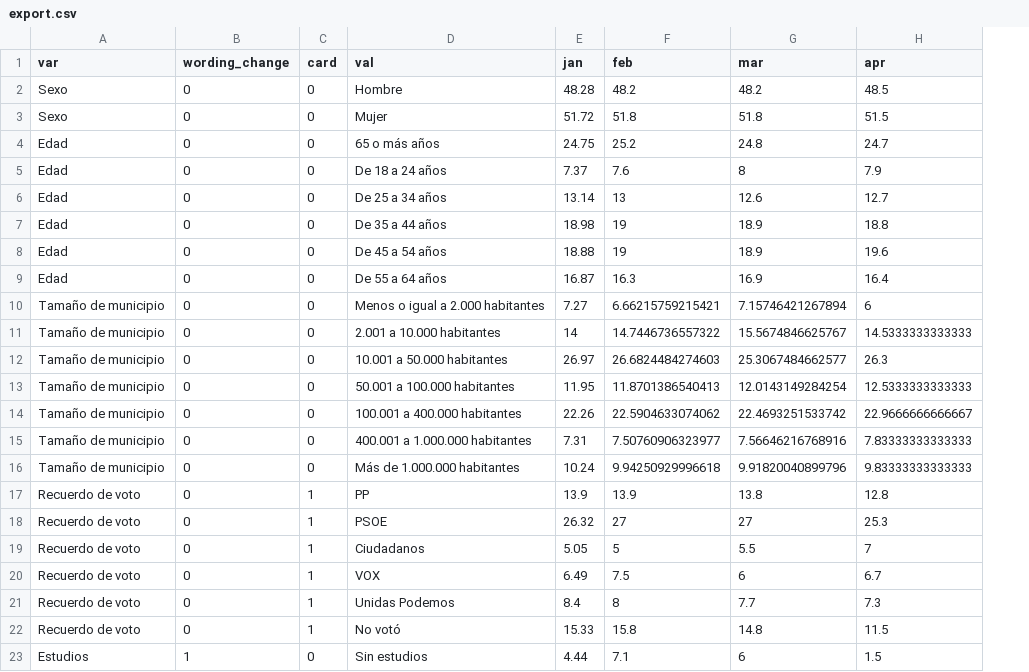
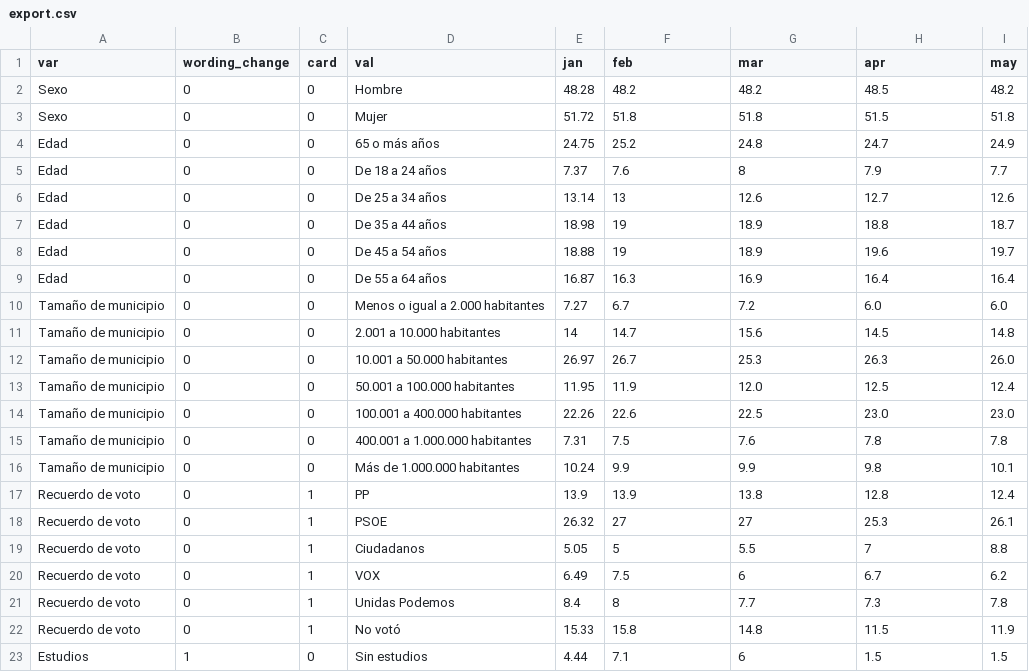
Before and after one commit to pablocal/analysis_public, a CSV file: 2020_03_mode_effects/data/export.csv, drawn as a sheet; only a part is shown; the diff names each change by its address in the sheet, - before the commit and + after, or states it on an @@ line.

Commit message:
mode effects update

```diff
--- a/2020_03_mode_effects/data/export.csv
+++ b/2020_03_mode_effects/data/export.csv
+column I (may), rows 2-23: 48.2 | 51.8 | 24.9 | 7.7 | 12.6 | 18.7 | 19.7 | 16.4 | 6.0 | 14.8 | 26.0 | 12.4 | 23.0 | 7.8 | 10.1 | 12.4 | 26.1 | 8.8 | 6.2 | 7.8 | 11.9 | 1.5
-F10 (feb): 6.66215759215421
+F10 (feb): 6.7
-G10 (mar): 7.15746421267894
+G10 (mar): 7.2
-H10 (apr): 6
+H10 (apr): 6.0
-F11 (feb): 14.7446736557322
+F11 (feb): 14.7
-G11 (mar): 15.5674846625767
+G11 (mar): 15.6
-H11 (apr): 14.5333333333333
+H11 (apr): 14.5
-F12 (feb): 26.6824484274603
+F12 (feb): 26.7
-G12 (mar): 25.3067484662577
+G12 (mar): 25.3
-F13 (feb): 11.8701386540413
+F13 (feb): 11.9
-G13 (mar): 12.0143149284254
+G13 (mar): 12.0
-H13 (apr): 12.5333333333333
+H13 (apr): 12.5
-F14 (feb): 22.5904633074062
+F14 (feb): 22.6
-G14 (mar): 22.4693251533742
+G14 (mar): 22.5
-H14 (apr): 22.9666666666667
+H14 (apr): 23.0
-F15 (feb): 7.50760906323977
+F15 (feb): 7.5
-G15 (mar): 7.56646216768916
+G15 (mar): 7.6
-H15 (apr): 7.83333333333333
+H15 (apr): 7.8
-F16 (feb): 9.94250929996618
+F16 (feb): 9.9
-G16 (mar): 9.91820040899796
+G16 (mar): 9.9
-H16 (apr): 9.83333333333333
+H16 (apr): 9.8
```
Also changed, not shown: 2 other files.
